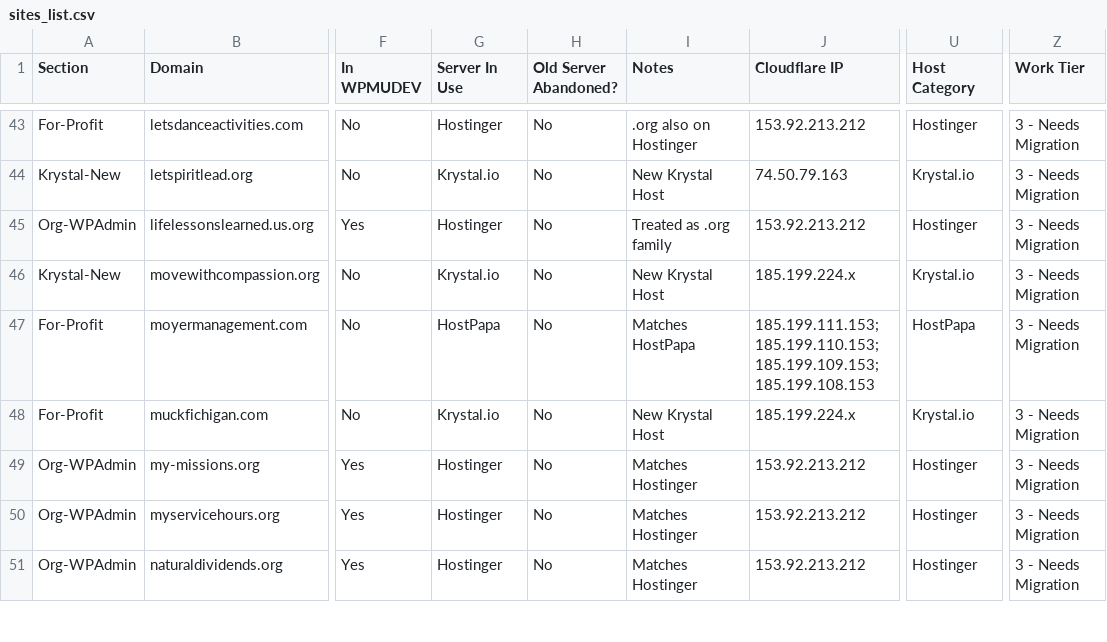
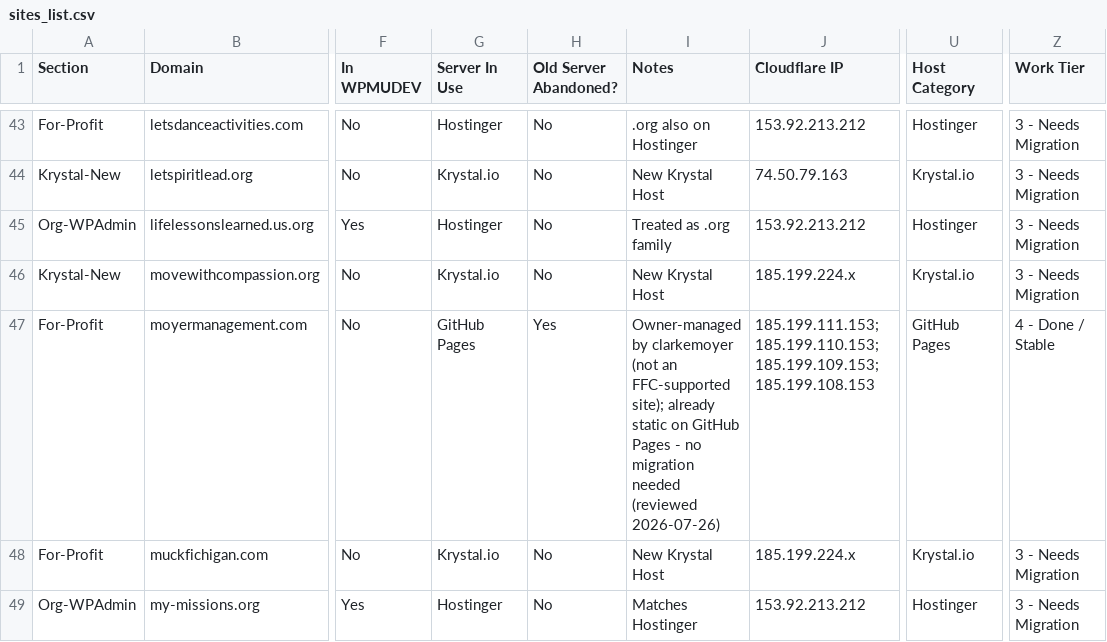
Before and after one commit to FreeForCharity/FFC-Cloudflare-Automation, a CSV file: sites-list/sites_list.csv, drawn as a sheet; only a part is shown, gaps mark what is left out; the shorter side is filled out with more unchanged rows; the diff names each change by its address in the sheet, - before the commit and + after, or states it on an @@ line.

```diff
--- a/sites-list/sites_list.csv
+++ b/sites-list/sites_list.csv
-G47 (Server In Use): HostPapa
+G47 (Server In Use): GitHub Pages
-H47 (Old Server Abandoned?): No
+H47 (Old Server Abandoned?): Yes
-I47 (Notes): Matches HostPapa
+I47 (Notes): Owner-managed by clarkemoyer (not an FFC-supported site); already static on GitHub Pages - no migration needed (reviewed 2026-07-26)
-U47 (Host Category): HostPapa
+U47 (Host Category): GitHub Pages
-Z47 (Work Tier): 3 - Needs Migration
+Z47 (Work Tier): 4 - Done / Stable
```
Also changed, not shown: 1 other file.
